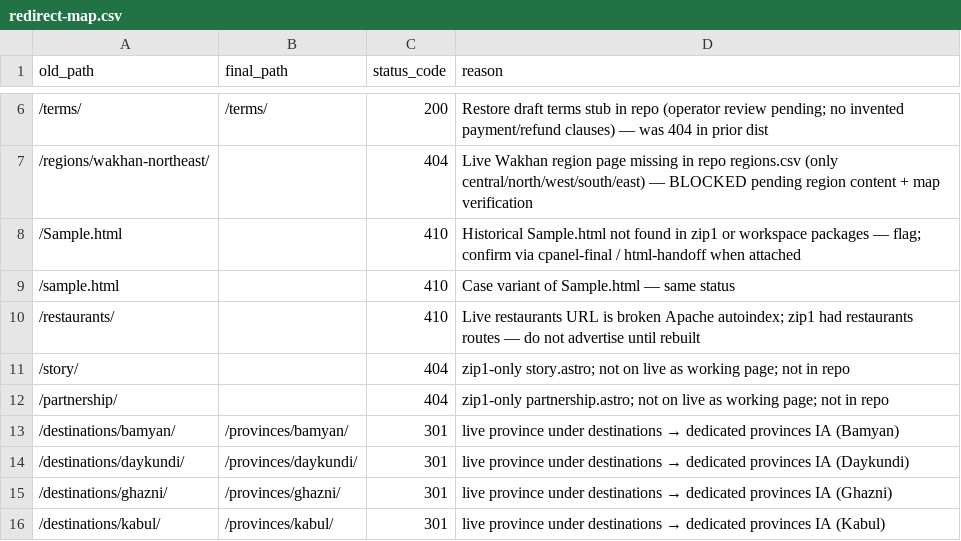
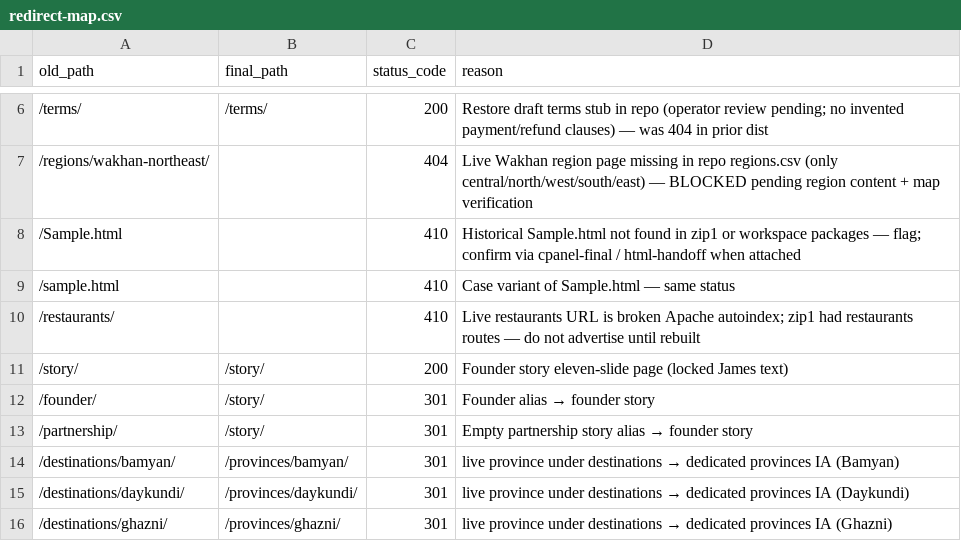
Before and after one commit to james-sidiqi/copiloted-astro-afghantours, a CSV file: docs/redirect-map.csv, drawn as a sheet; only a part is shown, gaps mark what is left out; the shorter side is filled out with more unchanged rows.

Commit message:
feat(story): lock James founder story as eleven photo slides
Add /story/ with James’s approved eleven-chapter founder narrative,
photo-forward collages from the about zip, About deep-link, and
301 aliases from /founder/ and /partnership/. No deploy.

```diff
--- a/docs/redirect-map.csv
+++ b/docs/redirect-map.csv
@@ -10,4 +10,5 @@ old_path,final_path,status_code,reason
 /restaurants/,,410,"Live restaurants URL is broken Apache autoindex; zip1 had restaurants routes — do not advertise until rebuilt"
-/story/,,404,"zip1-only story.astro; not on live as working page; not in repo"
-/partnership/,,404,"zip1-only partnership.astro; not on live as working page; not in repo"
+/story/,/story/,200,"Founder story eleven-slide page (locked James text)"
+/founder/,/story/,301,"Founder alias → founder story"
+/partnership/,/story/,301,"Empty partnership story alias → founder story"
 /destinations/bamyan/,/provinces/bamyan/,301,"live province under destinations → dedicated provinces IA (Bamyan)"
```
Also changed, not shown: 27 other files.
